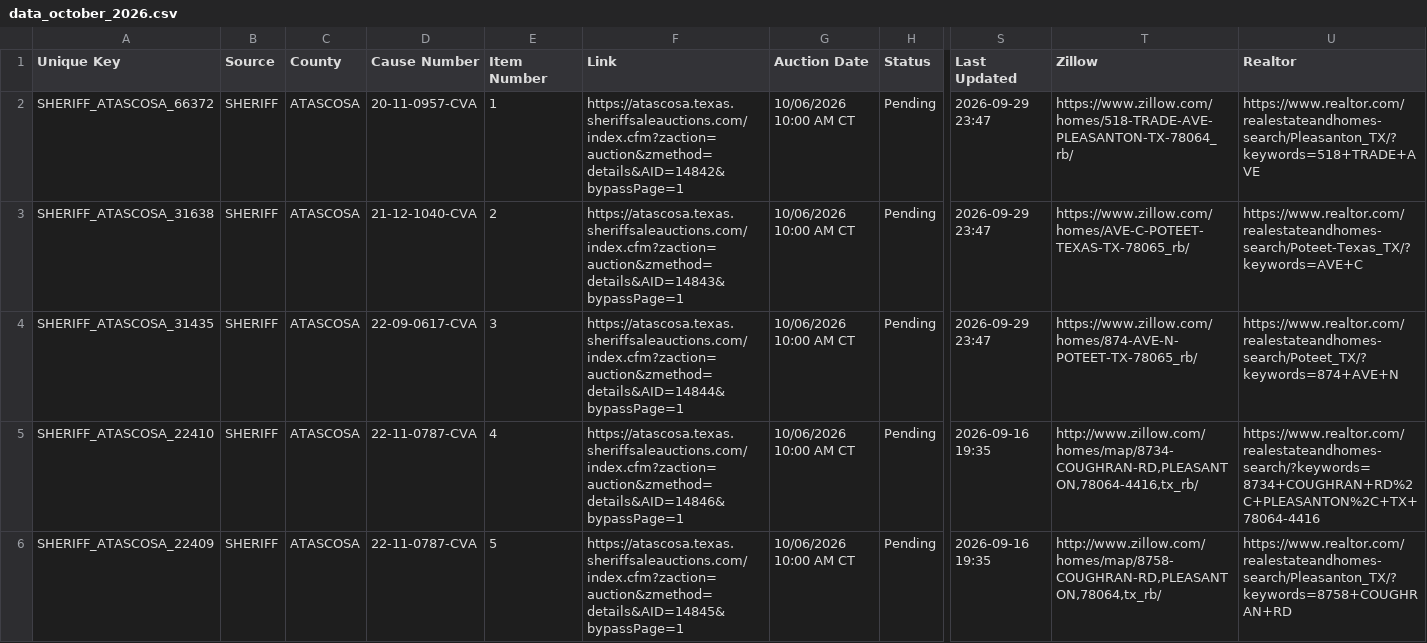
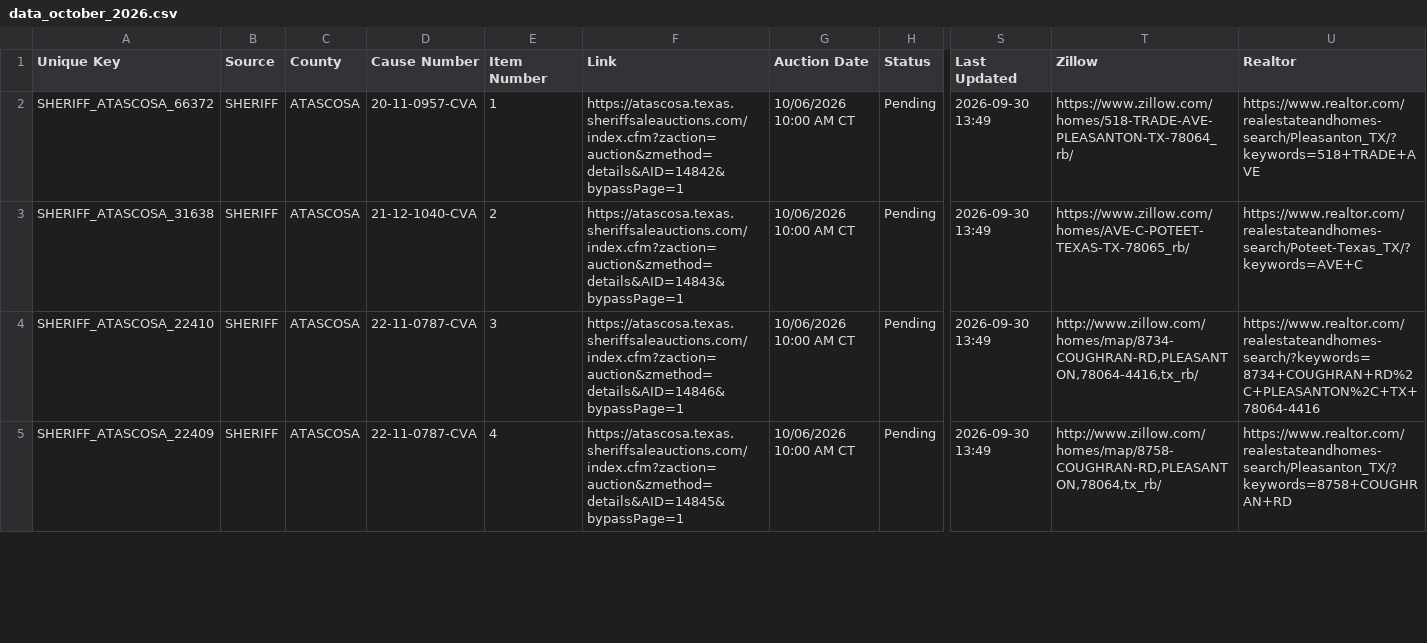
Before and after one commit to fahadkhan0318/auction-bot, a CSV file: data_october_2026.csv, drawn as a sheet; only a part is shown, gaps mark what is left out; removed rows and columns are numbered as before the commit, all else as after; rows hold the shown columns only; the diff covers the shown part only; the diff names each change by its address in the sheet, - before the commit and + after, or states it on an @@ line.

```diff
--- a/data_october_2026.csv
+++ b/data_october_2026.csv
-S2:S3 (Last Updated): 2026-09-29 23:47
+S2:S3 (Last Updated): 2026-09-30 13:49
-row 4: SHERIFF_ATASCOSA_31435 | SHERIFF | ATASCOSA | 22-09-0617-CVA | 3 | https://atascosa.texas.sheriffsaleauctions.com/index.cfm?zaction=auction&zmethod=details&AID=14844&bypassPage=1 | 10/06/2026 10:00 AM CT | Pending | 2026-09-29 23:47 | https://www.zillow.com/homes/874-AVE-N-POTEET-TX-78065_rb/ | https://www.realtor.com/realestateandhomes-search/Poteet_TX/?keywords=874+AVE+N
-E4 (Item Number): 4
+E4 (Item Number): 3
-S4:S5 (Last Updated): 2026-09-16 19:35
+S4:S5 (Last Updated): 2026-09-30 13:49
-E5 (Item Number): 5
+E5 (Item Number): 4
```
Also changed, not shown: 1 added row and 51 edited cells elsewhere in this file, 1 other file.
